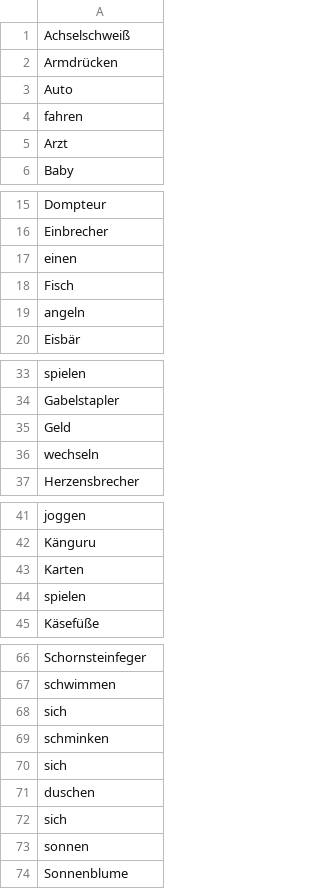
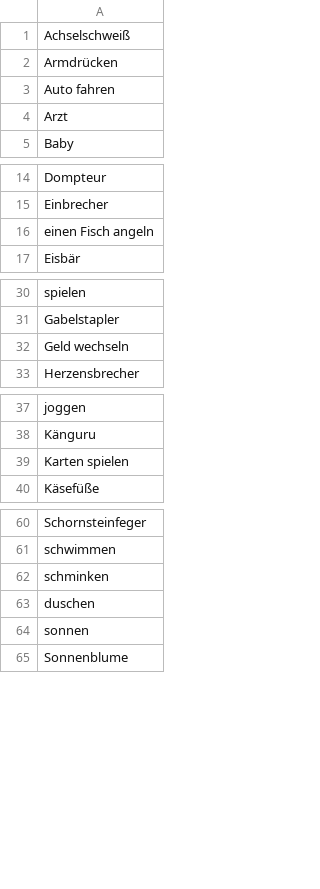
Before and after one commit to mfgpcm/activityOnline, a CSV file: wordLists/German.csv (was wordLists/youngstarswiki.csv), drawn as a sheet; only a part is shown, gaps mark what is left out; the diff covers the shown part only.

```diff
--- a/wordLists/youngstarswiki.csv
+++ b/wordLists/German.csv
@@ -2,4 +2,3 @@ Achselschweiß
 Armdrücken
-Auto
-fahren
+Auto fahren
 Arzt
@@ -16,5 +15,3 @@ Dompteur
 Einbrecher
-einen
-Fisch
-angeln
+einen Fisch angeln
 Eisbär
@@ -34,4 +31,3 @@ spielen
 Gabelstapler
-Geld
-wechseln
+Geld wechseln
 Herzensbrecher
@@ -42,4 +38,3 @@ joggen
 Känguru
-Karten
-spielen
+Karten spielen
 Käsefüße
@@ -67,7 +61,4 @@ Schornsteinfeger
 schwimmen
-sich
 schminken
-sich
 duschen
-sich
 sonnen
```
Also changed, not shown: 2 removed rows and 2 edited cells elsewhere in this file, wordLists/Medium 2.csv, wordLists/Ultimate.csv, 6 other files.
